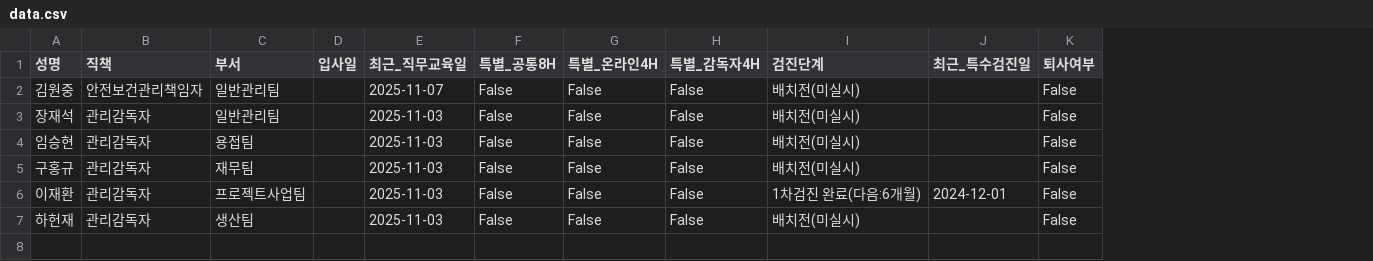
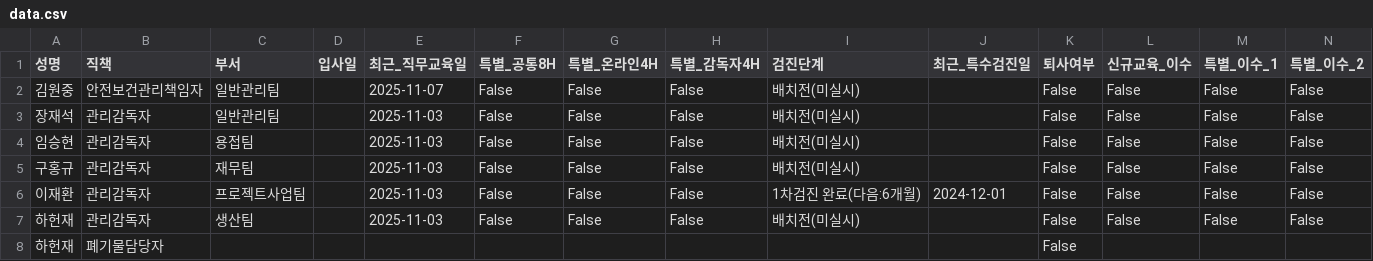
Before and after one commit to c-hyeonkyeong/safety-dashboard, a CSV file: data.csv, drawn as a sheet; the diff names each change by its address in the sheet, - before the commit and + after, or states it on an @@ line.

Commit message:
Update data: 2025-12-10 02:33:00.767249

```diff
--- a/data.csv
+++ b/data.csv
+column L (신규교육_이수), rows 2-7: all False
+column M (특별_이수_1), rows 2-7: all False
+column N (특별_이수_2), rows 2-7: all False
+row 8: 하헌재 | 폐기물담당자 |  |  |  |  |  |  |  |  | False
```
